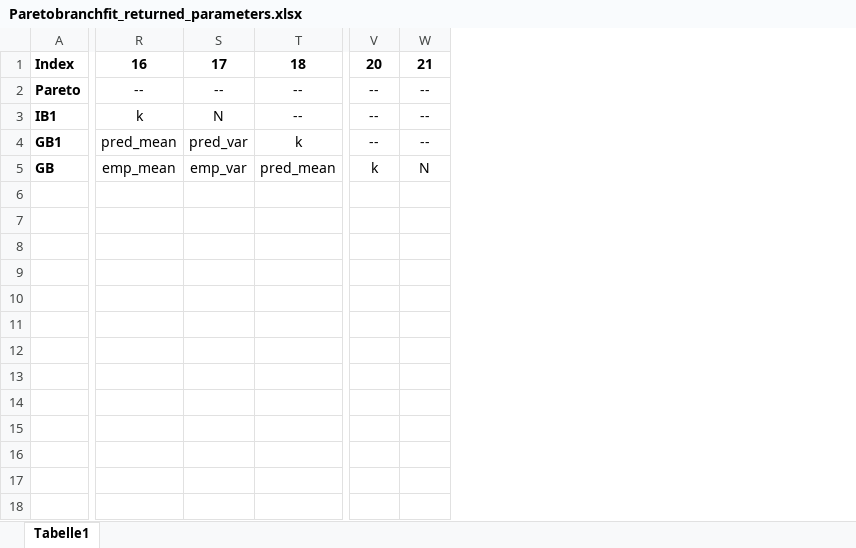
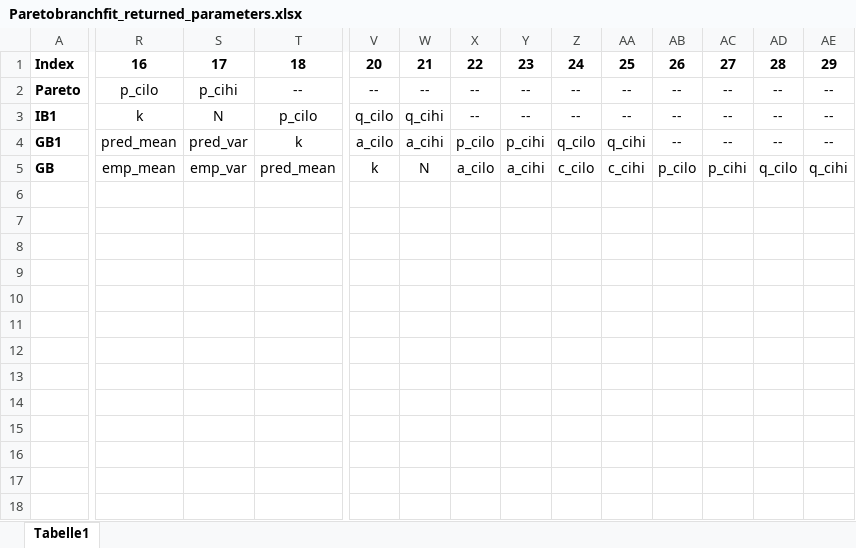
Before and after one commit to fabs200/Pareto2GBfit, an Excel workbook: Testing/Paretobranchfit_returned_parameters.xlsx, sheet Tabelle1, drawn as a sheet; only a part is shown, gaps mark what is left out; values as stored, in another font and other column widths than the file's, no borders; rows hold the shown columns only; the diff covers the shown part only; the diff names each change by its address in the sheet, - before the commit and + after, or states it on an @@ line.

Commit message:
added CIs in Output table via verbose_ci and CIs will be exported, updated Readme, update xlsx file parameter returns

```diff
--- a/Testing/Paretobranchfit_returned_parameters.xlsx (sheet Tabelle1)
+++ b/Testing/Paretobranchfit_returned_parameters.xlsx (sheet Tabelle1)
+column X, rows 1-5: 22 | -- | -- | p_cilo | a_cilo
+column Y, rows 1-5: 23 | -- | -- | p_cihi | a_cihi
+column Z, rows 1-5: 24 | -- | -- | q_cilo | c_cilo
+column AA, rows 1-5: 25 | -- | -- | q_cihi | c_cihi
+column AB, rows 1-5: 26 | -- | -- | -- | p_cilo
+column AC, rows 1-5: 27 | -- | -- | -- | p_cihi
+column AD, rows 1-5: 28 | -- | -- | -- | q_cilo
+column AE, rows 1-5: 29 | -- | -- | -- | q_cihi
-R2: --
+R2: p_cilo
-S2: --
+S2: p_cihi
-T3: --
+T3: p_cilo
-V3: --
+V3: q_cilo
-W3: --
+W3: q_cihi
-V4: --
+V4: a_cilo
-W4: --
+W4: a_cihi
+row 6: (empty)
+row 7: (empty)
+row 8: (empty)
+row 9: (empty)
+row 10: (empty)
+row 11: (empty)
+row 12: (empty)
+row 13: (empty)
+row 14: (empty)
+row 15: (empty)
+row 16: (empty)
+row 17: (empty)
+row 18: (empty)
```
Also changed, not shown: 1 edited cell elsewhere in this sheet, 2 other files.
